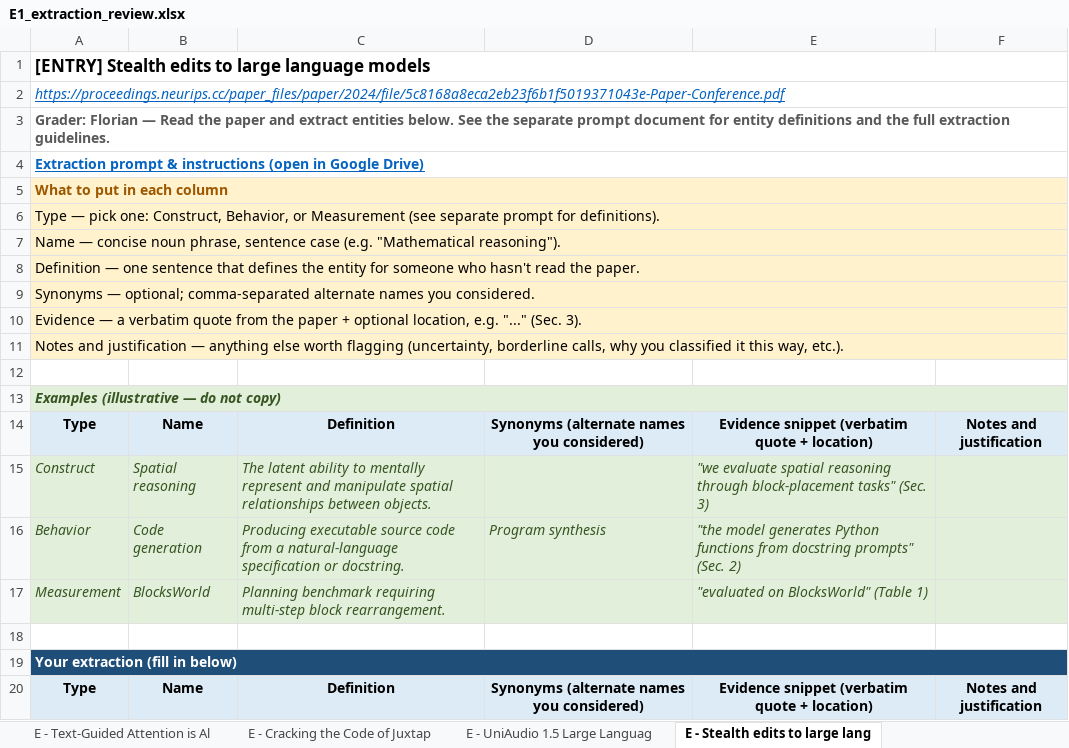
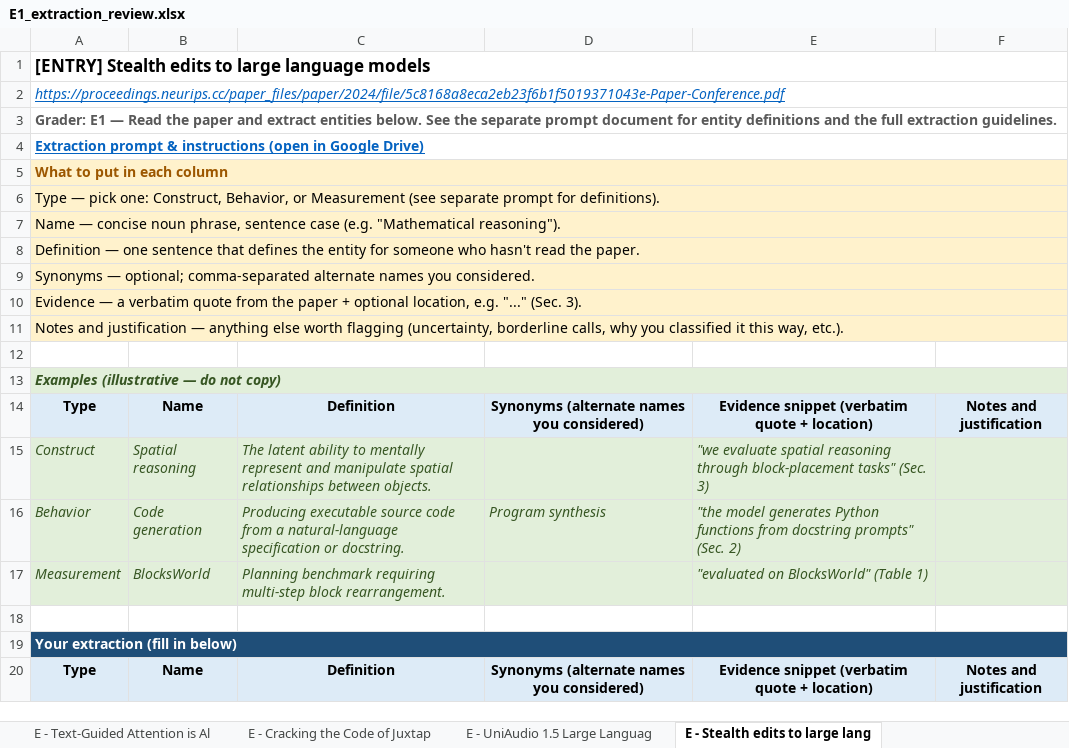
Before and after one commit to olawalesalaudeen/aiconstructlexis_sub, an Excel workbook: validation/expert_reviews/E1_extraction_review.xlsx, sheet E - Stealth edits to large lang, drawn as a sheet; values as stored, in another font and other column widths than the file's, no borders; the diff names each change by its address in the sheet, - before the commit and + after, or states it on an @@ line.

```diff
--- a/validation/expert_reviews/E1_extraction_review.xlsx (sheet E - Stealth edits to large lang)
+++ b/validation/expert_reviews/E1_extraction_review.xlsx (sheet E - Stealth edits to large lang)
-A3: Grader: Florian — Read…
+A3: Grader: E1 — Read…
```
Also changed, not shown: sheet G - DeeR-VLA Dynamic Inference, sheet G - Combining Observational Dat, sheet G - AlphaMath Almost Zero Proc, sheet G - Stealth edits to large lang, sheet G - UniAudio 1.5 Large Languag, sheet G - Cracking the Code of Juxtap, 8 more sheets, validation/expert_reviews/E2_extraction_review.xlsx, validation/expert_reviews/E3_extraction_review.xlsx, 7 other files.
